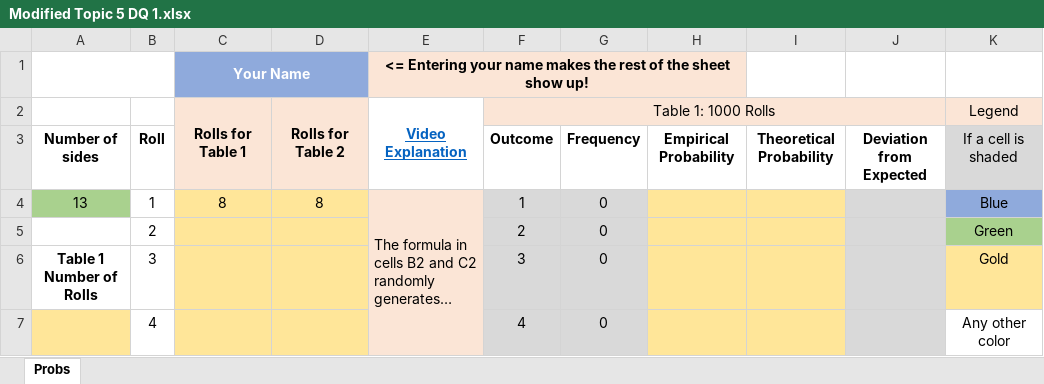
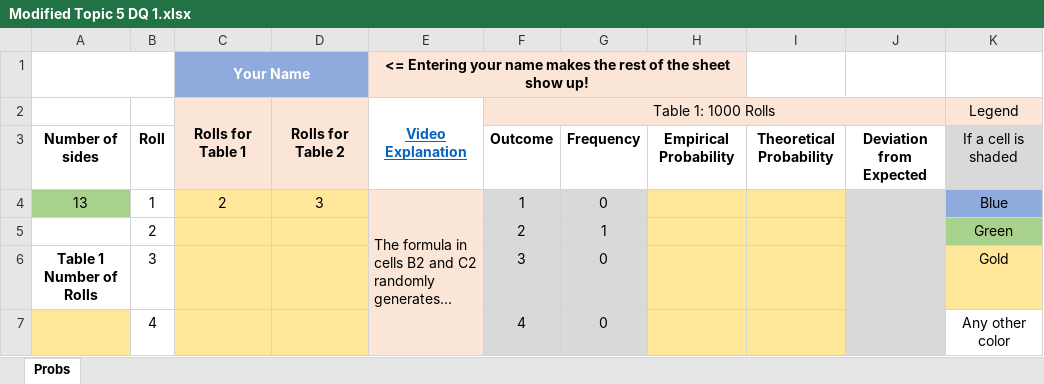
Before and after one commit to ketchers/Teaching, an Excel workbook: 144F20/Topic 5/Modified Topic 5 DQ 1.xlsx, sheet Probs, drawn as a sheet; only a part is shown; long unchanged cells end in …; values as stored, in another font and other column widths than the file's, no borders; charts and pictures and conditional formats not drawn; the diff covers the shown part only; the diff names each change by its address in the sheet, - before the commit and + after, or states it on an @@ line.

Commit message:
commit

```diff
--- a/144F20/Topic 5/Modified Topic 5 DQ 1.xlsx (sheet Probs)
+++ b/144F20/Topic 5/Modified Topic 5 DQ 1.xlsx (sheet Probs)
-C4: 8
+C4: 2
-D4: 8
+D4: 3
-G5: 0
+G5: 1
```
Also changed, not shown: 5 edited cells elsewhere in this sheet, charts or pictures.
